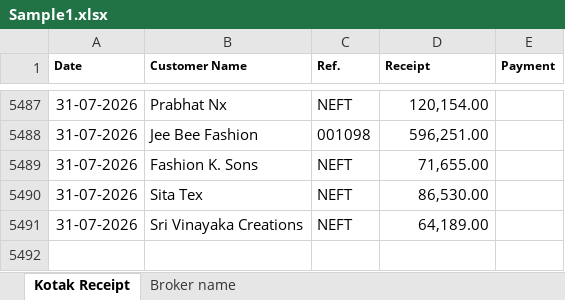
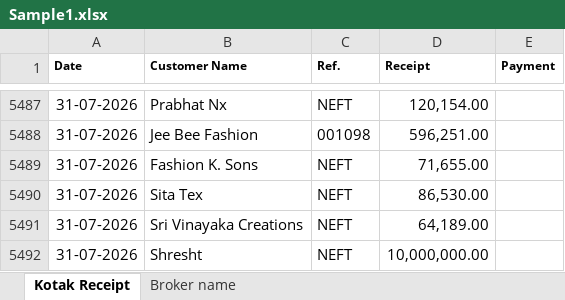
Before and after one commit to koushikshah67/Broker-dashboard-, an Excel workbook: Sample1.xlsx, sheet Kotak Receipt, drawn as a sheet; only a part is shown, gaps mark what is left out; values as stored, in another font and other column widths than the file's, no borders; the diff names each change by its address in the sheet, - before the commit and + after, or states it on an @@ line.

Commit message:
Add files via upload

```diff
--- a/Sample1.xlsx (sheet Kotak Receipt)
+++ b/Sample1.xlsx (sheet Kotak Receipt)
+row 5492: 31-07-2026 | Shresht | NEFT | 10,000,000.00
```
